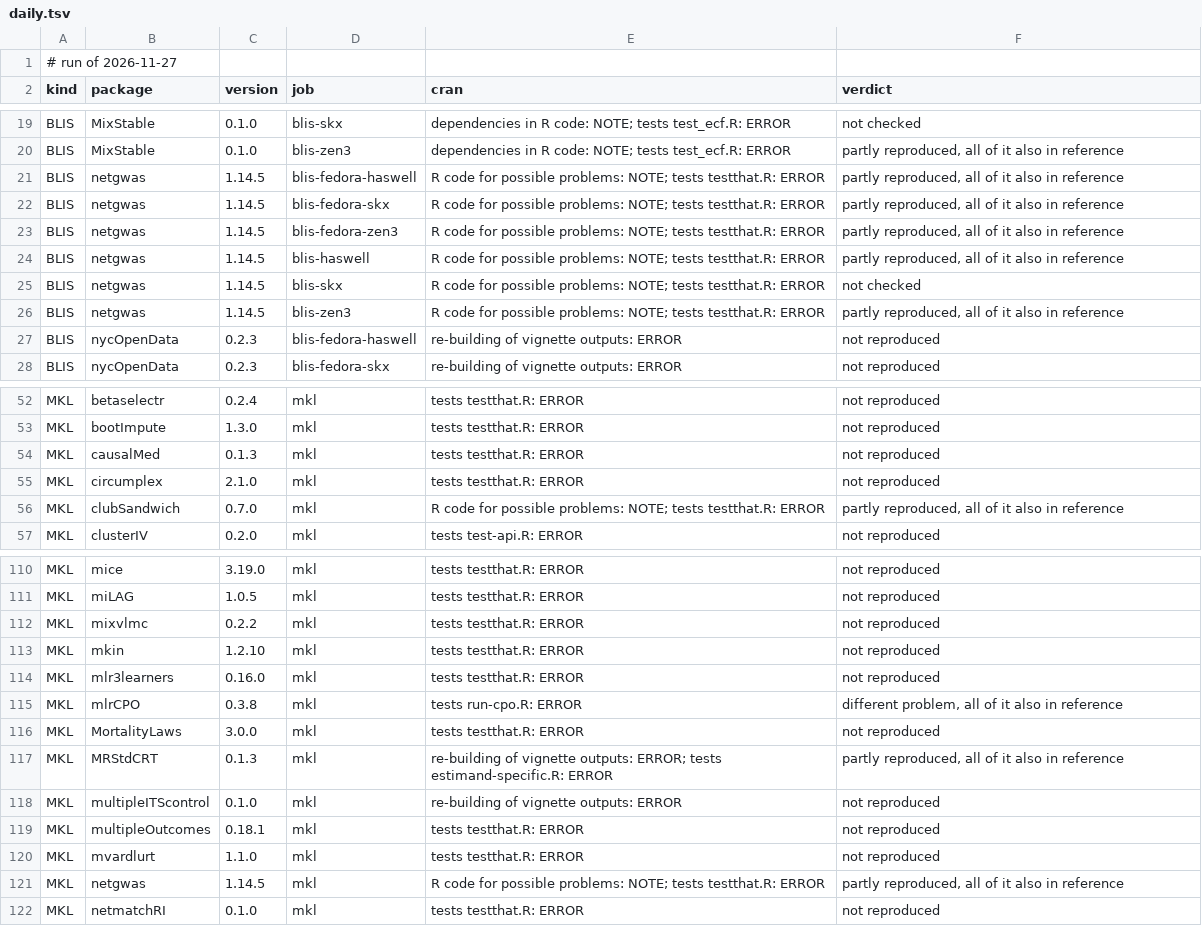
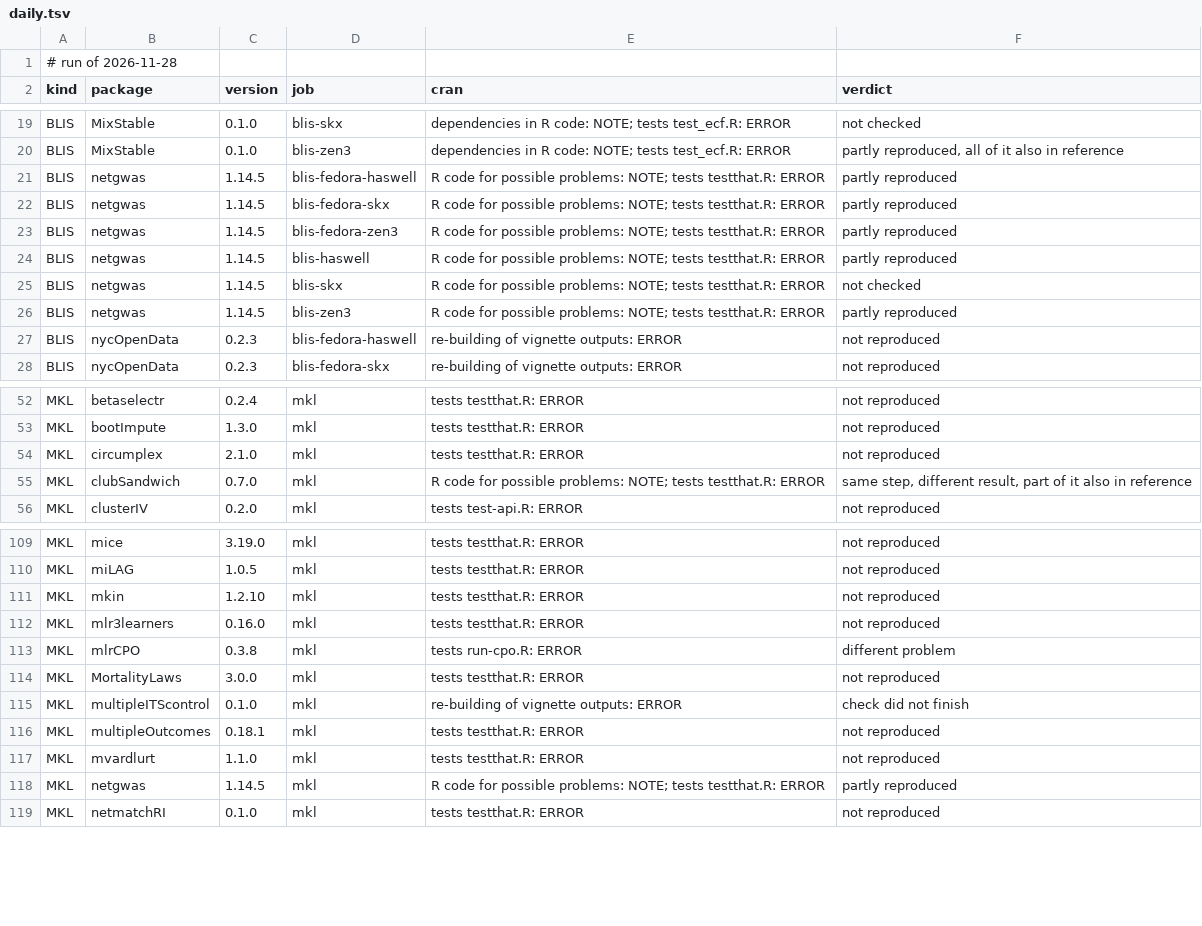
Before and after one commit to coatless/docker-r-check, a TSV file: eval/daily.tsv, drawn as a sheet; only a part is shown, gaps mark what is left out; the diff covers the shown part only.

```diff
--- a/eval/daily.tsv
+++ b/eval/daily.tsv
@@ -1,2 +1,2 @@
-# run of 2026-11-27
+# run of 2026-11-28
 kind	package	version	job	cran	verdict
@@ -20,8 +20,8 @@ BLIS	MixStable	0.1.0	blis-skx	dependencies in R code: NOTE; tests test_ecf.R: ER
 BLIS	MixStable	0.1.0	blis-zen3	dependencies in R code: NOTE; tests test_ecf.R: ERROR	partly reproduced, all of it also in reference
-BLIS	netgwas	1.14.5	blis-fedora-haswell	R code for possible problems: NOTE; tests testthat.R: ERROR	partly reproduced, all of it also in reference
-BLIS	netgwas	1.14.5	blis-fedora-skx	R code for possible problems: NOTE; tests testthat.R: ERROR	partly reproduced, all of it also in reference
-BLIS	netgwas	1.14.5	blis-fedora-zen3	R code for possible problems: NOTE; tests testthat.R: ERROR	partly reproduced, all of it also in reference
-BLIS	netgwas	1.14.5	blis-haswell	R code for possible problems: NOTE; tests testthat.R: ERROR	partly reproduced, all of it also in reference
+BLIS	netgwas	1.14.5	blis-fedora-haswell	R code for possible problems: NOTE; tests testthat.R: ERROR	partly reproduced
+BLIS	netgwas	1.14.5	blis-fedora-skx	R code for possible problems: NOTE; tests testthat.R: ERROR	partly reproduced
+BLIS	netgwas	1.14.5	blis-fedora-zen3	R code for possible problems: NOTE; tests testthat.R: ERROR	partly reproduced
+BLIS	netgwas	1.14.5	blis-haswell	R code for possible problems: NOTE; tests testthat.R: ERROR	partly reproduced
 BLIS	netgwas	1.14.5	blis-skx	R code for possible problems: NOTE; tests testthat.R: ERROR	not checked
-BLIS	netgwas	1.14.5	blis-zen3	R code for possible problems: NOTE; tests testthat.R: ERROR	partly reproduced, all of it also in reference
+BLIS	netgwas	1.14.5	blis-zen3	R code for possible problems: NOTE; tests testthat.R: ERROR	partly reproduced
 BLIS	nycOpenData	0.2.3	blis-fedora-haswell	re-building of vignette outputs: ERROR	not reproduced
@@ -53,5 +53,4 @@ MKL	betaselectr	0.2.4	mkl	tests testthat.R: ERROR	not reproduced
 MKL	bootImpute	1.3.0	mkl	tests testthat.R: ERROR	not reproduced
-MKL	causalMed	0.1.3	mkl	tests testthat.R: ERROR	not reproduced
 MKL	circumplex	2.1.0	mkl	tests testthat.R: ERROR	not reproduced
-MKL	clubSandwich	0.7.0	mkl	R code for possible problems: NOTE; tests testthat.R: ERROR	partly reproduced, all of it also in reference
+MKL	clubSandwich	0.7.0	mkl	R code for possible problems: NOTE; tests testthat.R: ERROR	same step, different result, part of it also in reference
 MKL	clusterIV	0.2.0	mkl	tests test-api.R: ERROR	not reproduced
@@ -111,12 +110,10 @@ MKL	mice	3.19.0	mkl	tests testthat.R: ERROR	not reproduced
 MKL	miLAG	1.0.5	mkl	tests testthat.R: ERROR	not reproduced
-MKL	mixvlmc	0.2.2	mkl	tests testthat.R: ERROR	not reproduced
 MKL	mkin	1.2.10	mkl	tests testthat.R: ERROR	not reproduced
 MKL	mlr3learners	0.16.0	mkl	tests testthat.R: ERROR	not reproduced
-MKL	mlrCPO	0.3.8	mkl	tests run-cpo.R: ERROR	different problem, all of it also in reference
+MKL	mlrCPO	0.3.8	mkl	tests run-cpo.R: ERROR	different problem
 MKL	MortalityLaws	3.0.0	mkl	tests testthat.R: ERROR	not reproduced
-MKL	MRStdCRT	0.1.3	mkl	re-building of vignette outputs: ERROR; tests estimand-specific.R: ERROR	partly reproduced, all of it also in reference
-MKL	multipleITScontrol	0.1.0	mkl	re-building of vignette outputs: ERROR	not reproduced
+MKL	multipleITScontrol	0.1.0	mkl	re-building of vignette outputs: ERROR	check did not finish
 MKL	multipleOutcomes	0.18.1	mkl	tests testthat.R: ERROR	not reproduced
 MKL	mvardlurt	1.1.0	mkl	tests testthat.R: ERROR	not reproduced
-MKL	netgwas	1.14.5	mkl	R code for possible problems: NOTE; tests testthat.R: ERROR	partly reproduced, all of it also in reference
+MKL	netgwas	1.14.5	mkl	R code for possible problems: NOTE; tests testthat.R: ERROR	partly reproduced
 MKL	netmatchRI	0.1.0	mkl	tests testthat.R: ERROR	not reproduced
```
Also changed, not shown: 15 edited cells elsewhere in this file, 1 other file.
